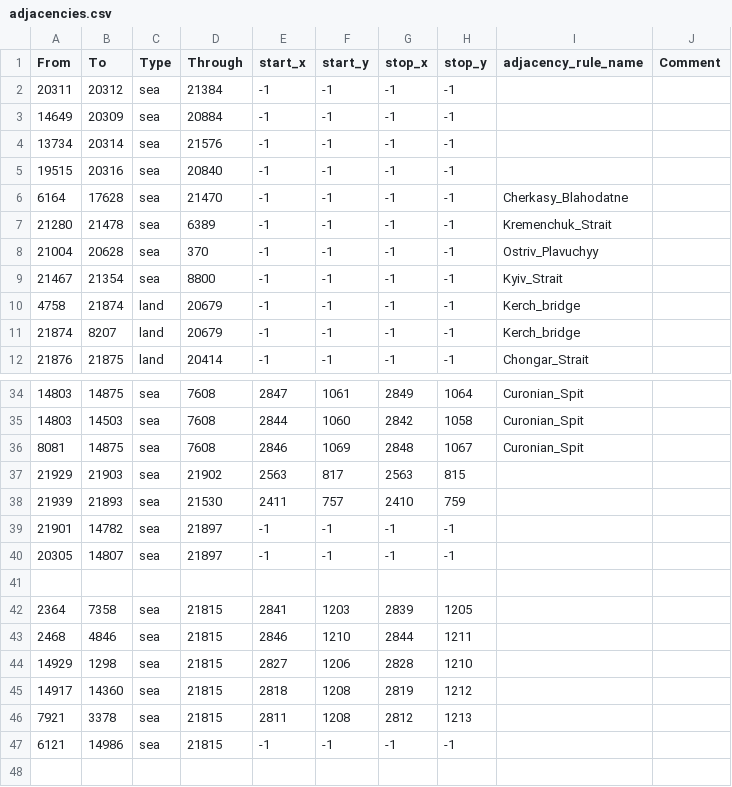
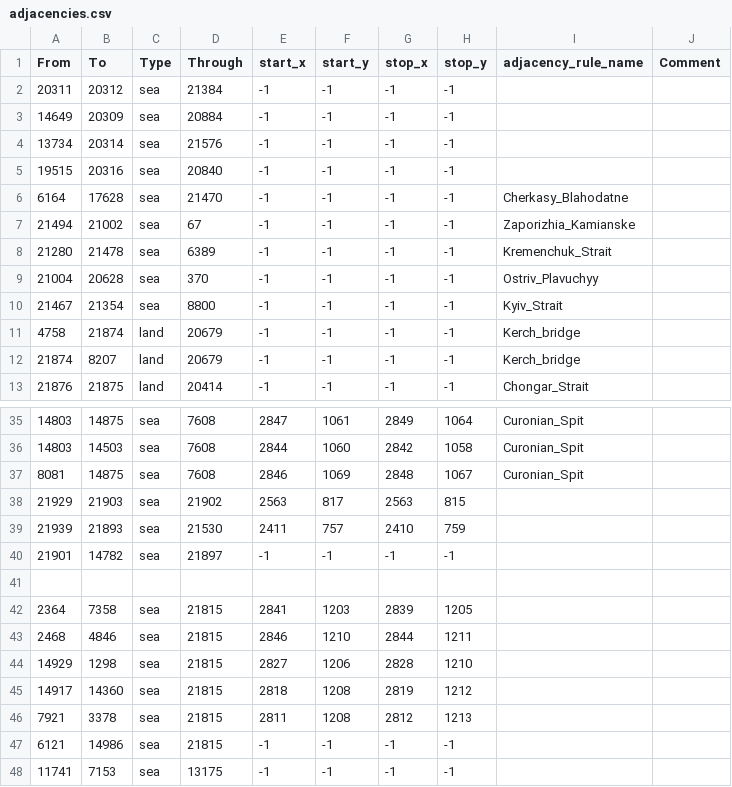
Before and after one commit to TheGamerCant/Across-The-Dnieper, a CSV file: AcrossTheDnieper/map/adjacencies.csv, drawn as a sheet; only a part is shown, gaps mark what is left out.

```diff
--- a/AcrossTheDnieper/map/adjacencies.csv
+++ b/AcrossTheDnieper/map/adjacencies.csv
@@ -6,2 +6,3 @@ From;To;Type;Through;start_x;start_y;stop_x;stop_y;adjacency_rule_name;Comment
 6164;17628;sea;21470;-1;-1;-1;-1;Cherkasy_Blahodatne;
+21494;21002;sea;67;-1;-1;-1;-1;Zaporizhia_Kamianske;
 21280;21478;sea;6389;-1;-1;-1;-1;Kremenchuk_Strait;
@@ -39,3 +40,2 @@ From;To;Type;Through;start_x;start_y;stop_x;stop_y;adjacency_rule_name;Comment
 21901;14782;sea;21897;-1;-1;-1;-1;;
-20305;14807;sea;21897;-1;-1;-1;-1;;
 
@@ -47 +47,2 @@ From;To;Type;Through;start_x;start_y;stop_x;stop_y;adjacency_rule_name;Comment
 6121;14986;sea;21815;-1;-1;-1;-1;;
+11741;7153;sea;13175;-1;-1;-1;-1;;
```
Also changed, not shown: AcrossTheDnieper/map/definition.csv, 26 other files.
